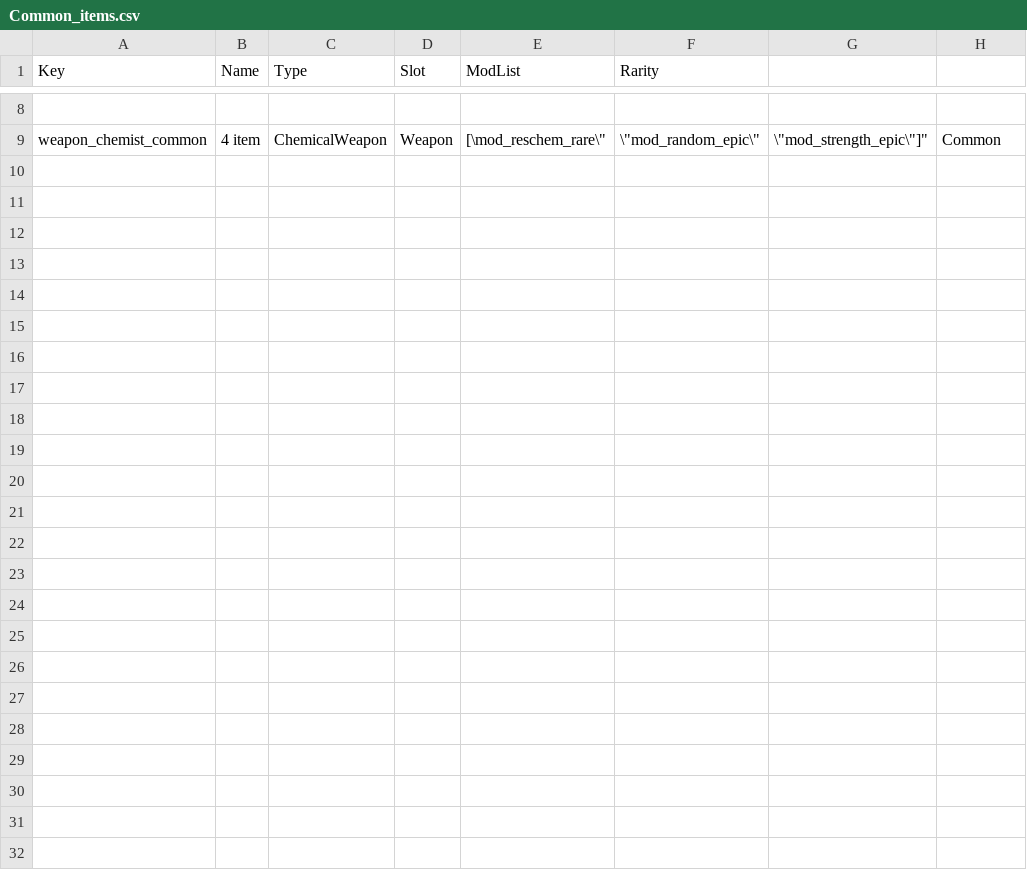
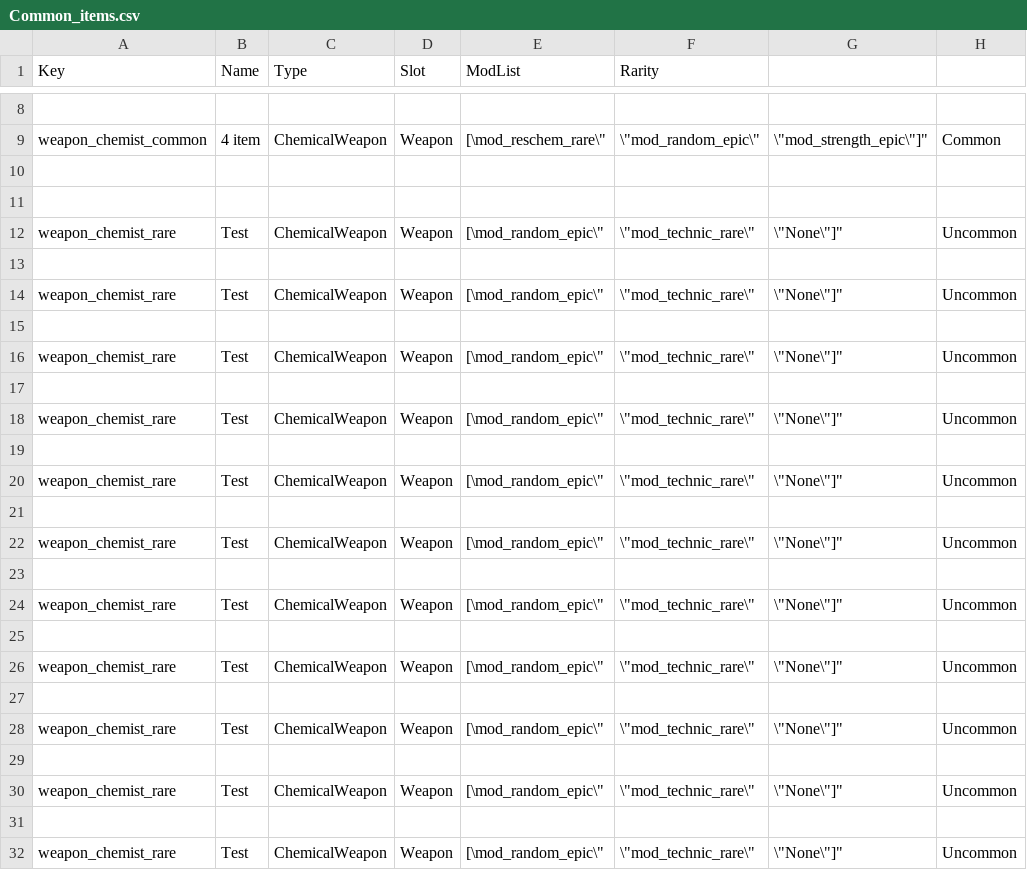
Before and after one commit to Tapkevich/Posscam-CC, a CSV file: Storage/Common_items.csv, drawn as a sheet; only a part is shown, gaps mark what is left out; the diff names each change by its address in the sheet, - before the commit and + after, or states it on an @@ line.

```diff
--- a/Storage/Common_items.csv
+++ b/Storage/Common_items.csv
+row 10: (empty)
+row 11: (empty)
+row 12: weapon_chemist_rare | Test | ChemicalWeapon | Weapon | [\mod_random_epic\" | \"mod_technic_rare\" | \"None\"]" | Uncommon
+row 13: (empty)
+row 14: weapon_chemist_rare | Test | ChemicalWeapon | Weapon | [\mod_random_epic\" | \"mod_technic_rare\" | \"None\"]" | Uncommon
+row 15: (empty)
+row 16: weapon_chemist_rare | Test | ChemicalWeapon | Weapon | [\mod_random_epic\" | \"mod_technic_rare\" | \"None\"]" | Uncommon
+row 17: (empty)
+row 18: weapon_chemist_rare | Test | ChemicalWeapon | Weapon | [\mod_random_epic\" | \"mod_technic_rare\" | \"None\"]" | Uncommon
+row 19: (empty)
+row 20: weapon_chemist_rare | Test | ChemicalWeapon | Weapon | [\mod_random_epic\" | \"mod_technic_rare\" | \"None\"]" | Uncommon
+row 21: (empty)
+row 22: weapon_chemist_rare | Test | ChemicalWeapon | Weapon | [\mod_random_epic\" | \"mod_technic_rare\" | \"None\"]" | Uncommon
+row 23: (empty)
+row 24: weapon_chemist_rare | Test | ChemicalWeapon | Weapon | [\mod_random_epic\" | \"mod_technic_rare\" | \"None\"]" | Uncommon
+row 25: (empty)
+row 26: weapon_chemist_rare | Test | ChemicalWeapon | Weapon | [\mod_random_epic\" | \"mod_technic_rare\" | \"None\"]" | Uncommon
+row 27: (empty)
+row 28: weapon_chemist_rare | Test | ChemicalWeapon | Weapon | [\mod_random_epic\" | \"mod_technic_rare\" | \"None\"]" | Uncommon
+row 29: (empty)
+row 30: weapon_chemist_rare | Test | ChemicalWeapon | Weapon | [\mod_random_epic\" | \"mod_technic_rare\" | \"None\"]" | Uncommon
+row 31: (empty)
+row 32: weapon_chemist_rare | Test | ChemicalWeapon | Weapon | [\mod_random_epic\" | \"mod_technic_rare\" | \"None\"]" | Uncommon
```
Also changed, not shown: 3 other files.
